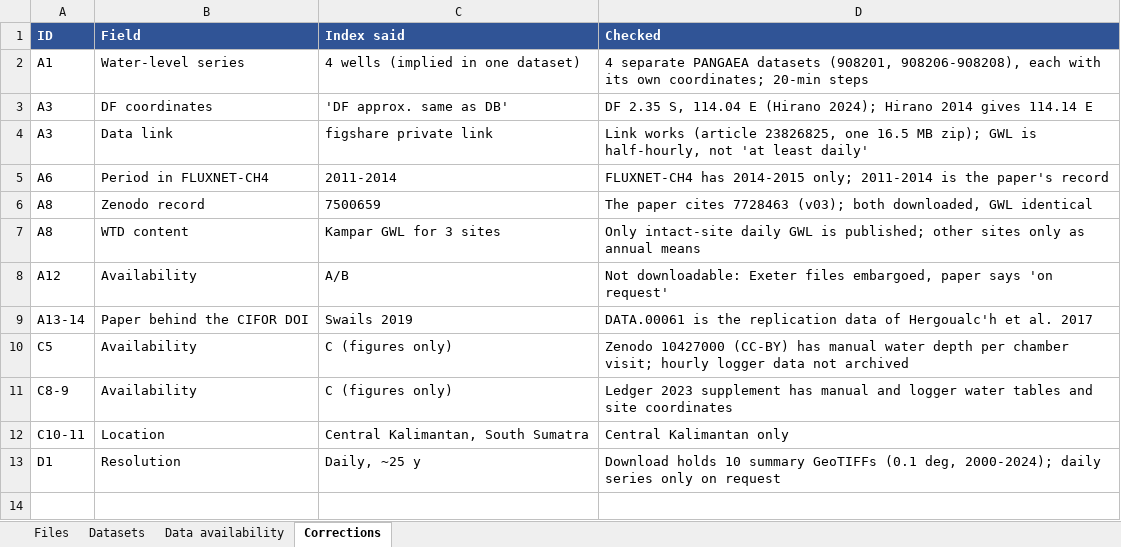
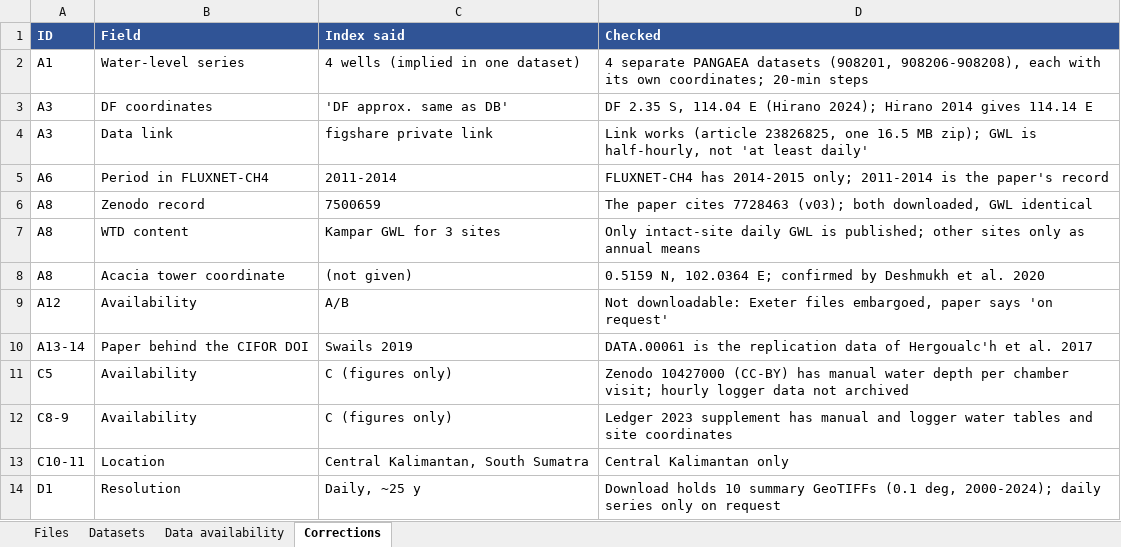
Before and after one commit to cypei0924/PhD-thesis-PCY, an Excel workbook: literature/DATA_SUMMARY.xlsx, sheet Corrections, drawn as a sheet; values as stored, in another font and other column widths than the file's, no borders; the diff names each change by its address in the sheet, - before the commit and + after, or states it on an @@ line.

```diff
--- a/literature/DATA_SUMMARY.xlsx (sheet Corrections)
+++ b/literature/DATA_SUMMARY.xlsx (sheet Corrections)
+row 8: A8 | Acacia tower coordinate | (not given) | 0.5159 N, 102.0364 E; confirmed by Deshmukh et al. 2020
```
Also changed, not shown: sheet Datasets, 8 other files.
